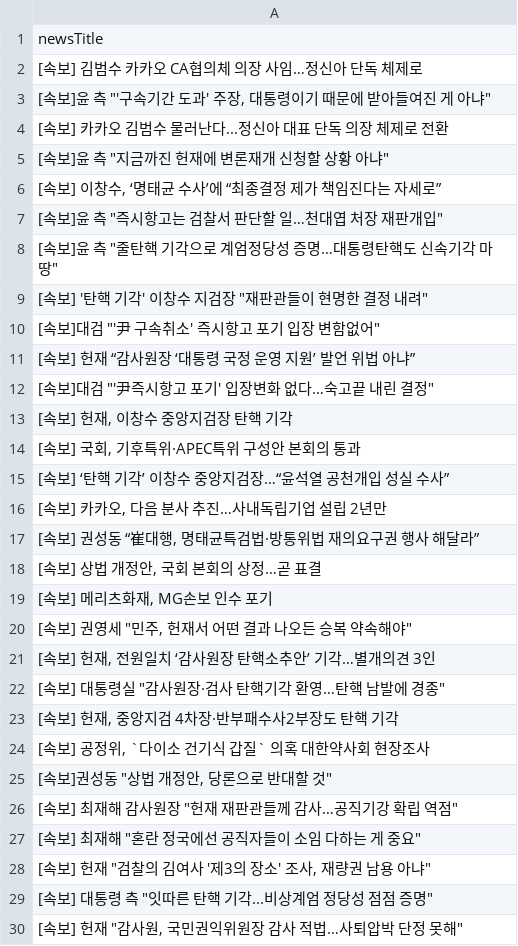
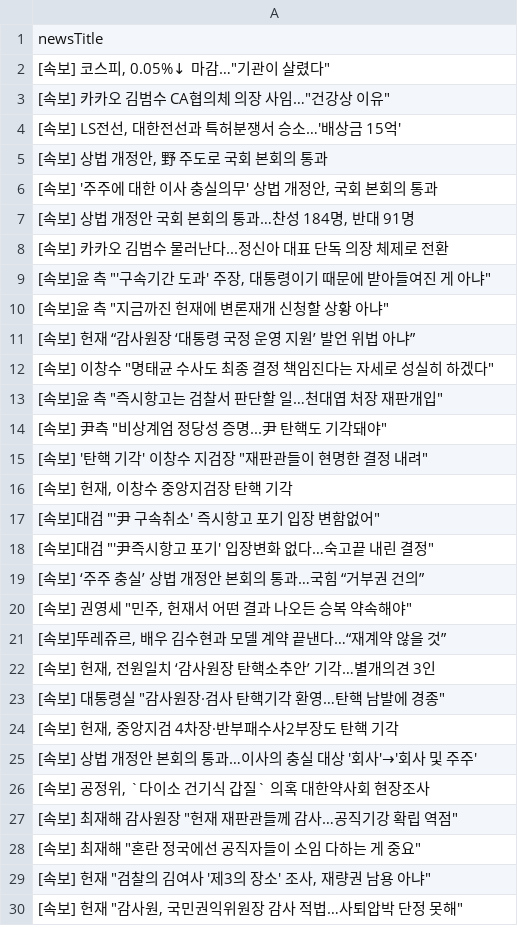
Before and after one commit to junhongkwon/News, a CSV file: newsTitle.csv, drawn as a sheet; only a part is shown; the diff covers the shown part only.

Commit message:
newsDataCollection

```diff
--- a/newsTitle.csv
+++ b/newsTitle.csv
@@ -1,21 +1,22 @@
 newsTitle
- [속보] 김범수 카카오 CA협의체 의장 사임…정신아 단독 체제로
+" [속보] 코스피, 0.05%↓ 마감…""기관이 살렸다"" "
+" [속보] 카카오 김범수 CA협의체 의장 사임…""건강상 이유"" "
+" [속보] LS전선, 대한전선과 특허분쟁서 승소…'배상금 15억' "
+" [속보] 상법 개정안, 野 주도로 국회 본회의 통과 "
+" [속보] '주주에 대한 이사 충실의무' 상법 개정안, 국회 본회의 통과 "
+" [속보] 상법 개정안 국회 본회의 통과…찬성 184명, 반대 91명 "
+ [속보] 카카오 김범수 물러난다...정신아 대표 단독 의장 체제로 전환
 " [속보]윤 측 ""'구속기간 도과' 주장, 대통령이기 때문에 받아들여진 게 아냐"" "
- [속보] 카카오 김범수 물러난다...정신아 대표 단독 의장 체제로 전환
 " [속보]윤 측 ""지금까진 헌재에 변론재개 신청할 상황 아냐"" "
-" [속보] 이창수, ‘명태균 수사’에 “최종결정 제가 책임진다는 자세로” "
+ [속보] 헌재 “감사원장 ‘대통령 국정 운영 지원’ 발언 위법 아냐”
+" [속보] 이창수 ""명태균 수사도 최종 결정 책임진다는 자세로 성실히 하겠다"" "
 " [속보]윤 측 ""즉시항고는 검찰서 판단할 일…천대엽 처장 재판개입"" "
-" [속보]윤 측 ""줄탄핵 기각으로 계엄정당성 증명…대통령탄핵도 신속기각 마땅"" "
+" [속보] 尹측 ""비상계엄 정당성 증명...尹 탄핵도 기각돼야"" "
 " [속보] '탄핵 기각' 이창수 지검장 ""재판관들이 현명한 결정 내려"" "
+" [속보] 헌재, 이창수 중앙지검장 탄핵 기각 "
 " [속보]대검 ""'尹 구속취소' 즉시항고 포기 입장 변함없어"" "
- [속보] 헌재 “감사원장 ‘대통령 국정 운영 지원’ 발언 위법 아냐”
 " [속보]대검 ""'尹즉시항고 포기' 입장변화 없다…숙고끝 내린 결정"" "
-" [속보] 헌재, 이창수 중앙지검장 탄핵 기각 "
-" [속보] 국회, 기후특위·APEC특위 구성안 본회의 통과 "
- [속보] ‘탄핵 기각’ 이창수 중앙지검장…“윤석열 공천개입 성실 수사”
-" [속보] 카카오, 다음 분사 추진…사내독립기업 설립 2년만 "
-" [속보] 권성동 “崔대행, 명태균특검법·방통위법 재의요구권 행사 해달라” "
-" [속보] 상법 개정안, 국회 본회의 상정…곧 표결 "
-" [속보] 메리츠화재, MG손보 인수 포기 "
+ [속보] ‘주주 충실’ 상법 개정안 본회의 통과…국힘 “거부권 건의”
 " [속보] 권영세 ""민주, 헌재서 어떤 결과 나오든 승복 약속해야"" "
+" [속보]뚜레쥬르, 배우 김수현과 모델 계약 끝낸다…“재계약 않을 것” "
 " [속보] 헌재, 전원일치 ‘감사원장 탄핵소추안’ 기각…별개의견 3인 "
@@ -23,4 +24,4 @@
 " [속보] 헌재, 중앙지검 4차장·반부패수사2부장도 탄핵 기각 "
+ [속보] 상법 개정안 본회의 통과…이사의 충실 대상 '회사'→'회사 및 주주'
 " [속보] 공정위, `다이소 건기식 갑질` 의혹 대한약사회 현장조사 "
-" [속보]권성동 ""상법 개정안, 당론으로 반대할 것"" "
 " [속보] 최재해 감사원장 ""헌재 재판관들께 감사…공직기강 확립 역점"" "
@@ -28,3 +29,2 @@
 " [속보] 헌재 ""검찰의 김여사 '제3의 장소' 조사, 재량권 남용 아냐"" "
-" [속보] 대통령 측 ""잇따른 탄핵 기각...비상계엄 정당성 점점 증명"" "
 " [속보] 헌재 ""감사원, 국민권익위원장 감사 적법…사퇴압박 단정 못해"" "
```
Also changed, not shown: 17 added rows, 22 removed rows, 8 moved rows and 2 edited cells elsewhere in this file.
